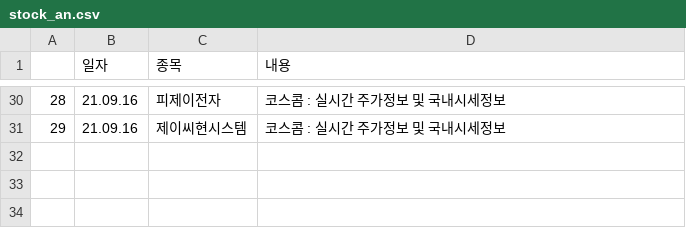
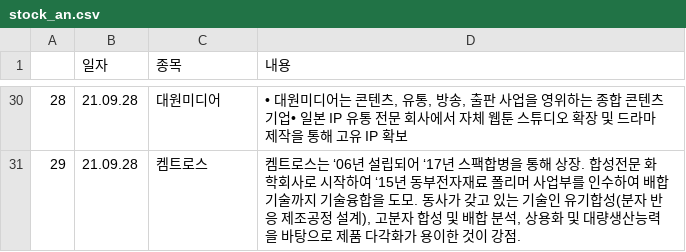
Before and after one commit to sgw0214/VSC, a CSV file: stock_an.csv, drawn as a sheet; only a part is shown, gaps mark what is left out; the diff covers the shown part only.

```diff
--- a/stock_an.csv
+++ b/stock_an.csv
@@ -30,2 +30,2 @@
-28,21.09.16,피제이전자,코스콤 : 실시간 주가정보 및 국내시세정보
-29,21.09.16,제이씨현시스템,코스콤 : 실시간 주가정보 및 국내시세정보
+28,21.09.28,대원미디어,"• 대원미디어는 콘텐츠, 유통, 방송, 출판 사업을 영위하는 종합 콘텐츠 기업• 일본 IP 유통 전문 회사에서 자체 웹툰 스튜디오 확장 및 드라마 제작을 통해 고유 IP 확보"
+29,21.09.28,켐트로스,"켐트로스는 ‘06년 설립되어 ‘17년 스팩합병을 통해 상장. 합성전문 화학회사로 시작하여 ‘15년 동부전자재료 폴리머 사업부를 인수하여 배합기술까지 기술융합을 도모. 동사가 갖고 있는 기술인 유기합성(분자 반응 제조공정 설계), 고분자 합성 및 배합 분석, 상용화 및 대량생산능력을 바탕으로 제품 다각화가 용이한 것이 강점."
```
Also changed, not shown: 84 edited cells elsewhere in this file, 6 other files.
